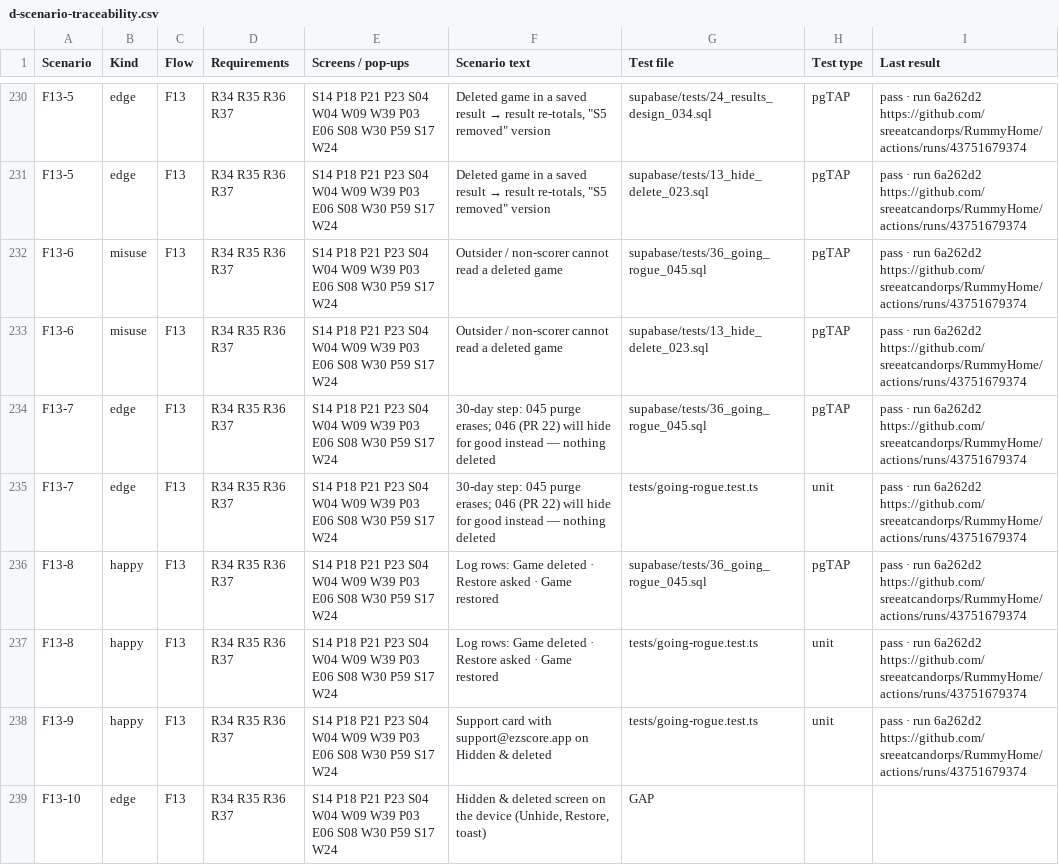
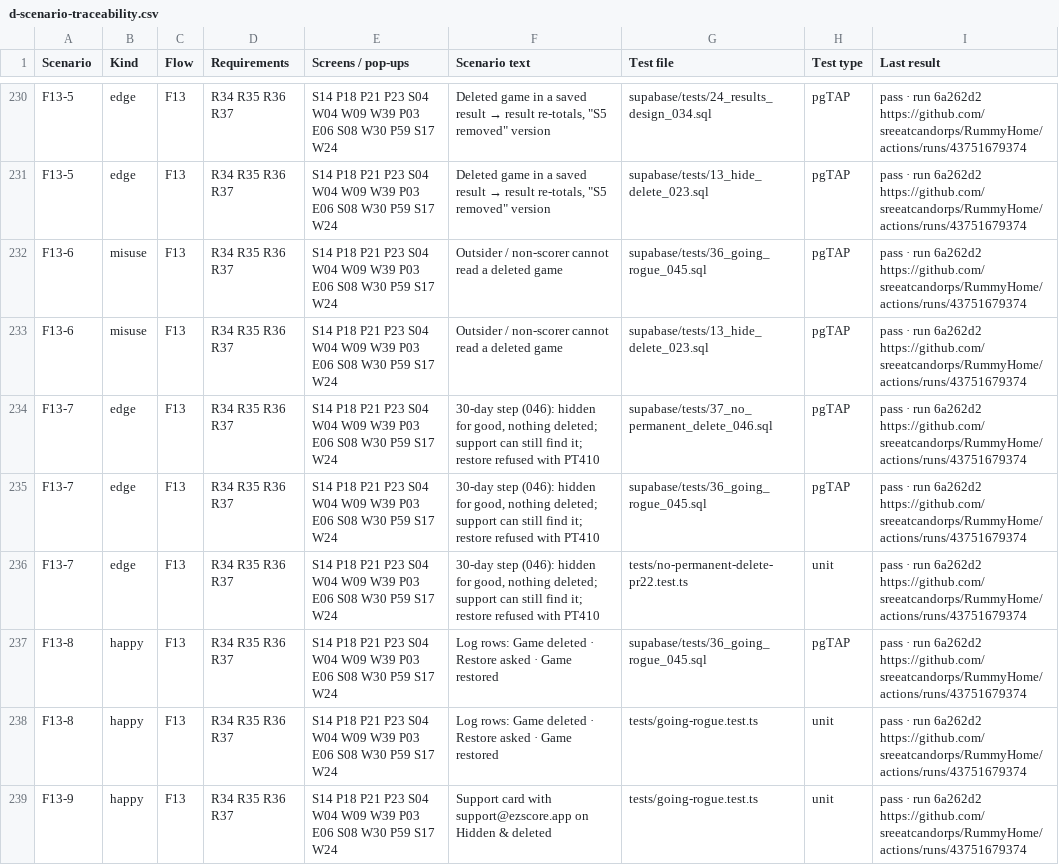
Before and after one commit to sreeatcandorps/RummyHome, a CSV file: rummy-home3/docs/flows/csv/d-scenario-traceability.csv, drawn as a sheet; only a part is shown, gaps mark what is left out; the shorter side is filled out with more unchanged rows.

```diff
--- a/rummy-home3/docs/flows/csv/d-scenario-traceability.csv
+++ b/rummy-home3/docs/flows/csv/d-scenario-traceability.csv
@@ -233,4 +233,5 @@
 "F13-6","misuse","F13","R34 R35 R36 R37","S14 P18 P21 P23 S04 W04 W09 W39 P03 E06 S08 W30 P59 S17 W24","Outsider / non-scorer cannot read a deleted game","supabase/tests/13_hide_delete_023.sql","pgTAP","pass · run 6a262d2 https://github.com/sreeatcandorps/RummyHome/actions/runs/43751679374"
-"F13-7","edge","F13","R34 R35 R36 R37","S14 P18 P21 P23 S04 W04 W09 W39 P03 E06 S08 W30 P59 S17 W24","30-day step: 045 purge erases; 046 (PR 22) will hide for good instead — nothing deleted","supabase/tests/36_going_rogue_045.sql","pgTAP","pass · run 6a262d2 https://github.com/sreeatcandorps/RummyHome/actions/runs/43751679374"
-"F13-7","edge","F13","R34 R35 R36 R37","S14 P18 P21 P23 S04 W04 W09 W39 P03 E06 S08 W30 P59 S17 W24","30-day step: 045 purge erases; 046 (PR 22) will hide for good instead — nothing deleted","tests/going-rogue.test.ts","unit","pass · run 6a262d2 https://github.com/sreeatcandorps/RummyHome/actions/runs/43751679374"
+"F13-7","edge","F13","R34 R35 R36 R37","S14 P18 P21 P23 S04 W04 W09 W39 P03 E06 S08 W30 P59 S17 W24","30-day step (046): hidden for good, nothing deleted; support can still find it; restore refused with PT410","supabase/tests/37_no_permanent_delete_046.sql","pgTAP","pass · run 6a262d2 https://github.com/sreeatcandorps/RummyHome/actions/runs/43751679374"
+"F13-7","edge","F13","R34 R35 R36 R37","S14 P18 P21 P23 S04 W04 W09 W39 P03 E06 S08 W30 P59 S17 W24","30-day step (046): hidden for good, nothing deleted; support can still find it; restore refused with PT410","supabase/tests/36_going_rogue_045.sql","pgTAP","pass · run 6a262d2 https://github.com/sreeatcandorps/RummyHome/actions/runs/43751679374"
+"F13-7","edge","F13","R34 R35 R36 R37","S14 P18 P21 P23 S04 W04 W09 W39 P03 E06 S08 W30 P59 S17 W24","30-day step (046): hidden for good, nothing deleted; support can still find it; restore refused with PT410","tests/no-permanent-delete-pr22.test.ts","unit","pass · run 6a262d2 https://github.com/sreeatcandorps/RummyHome/actions/runs/43751679374"
 "F13-8","happy","F13","R34 R35 R36 R37","S14 P18 P21 P23 S04 W04 W09 W39 P03 E06 S08 W30 P59 S17 W24","Log rows: Game deleted · Restore asked · Game restored","supabase/tests/36_going_rogue_045.sql","pgTAP","pass · run 6a262d2 https://github.com/sreeatcandorps/RummyHome/actions/runs/43751679374"
```
Also changed, not shown: rummy-home3/docs/flows/csv/b-screen-x-flow.csv, rummy-home3/docs/flows/csv/c-screen-x-test.csv, 28 other files.
